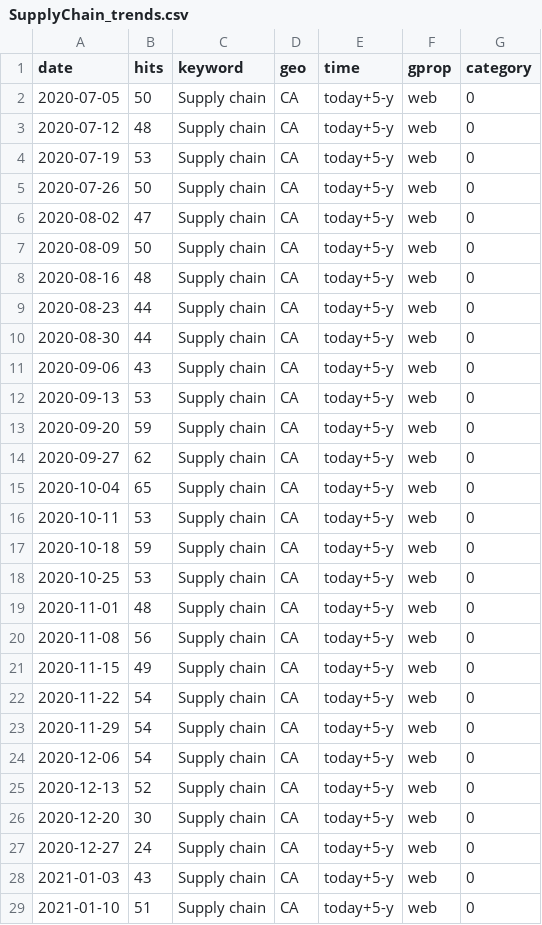
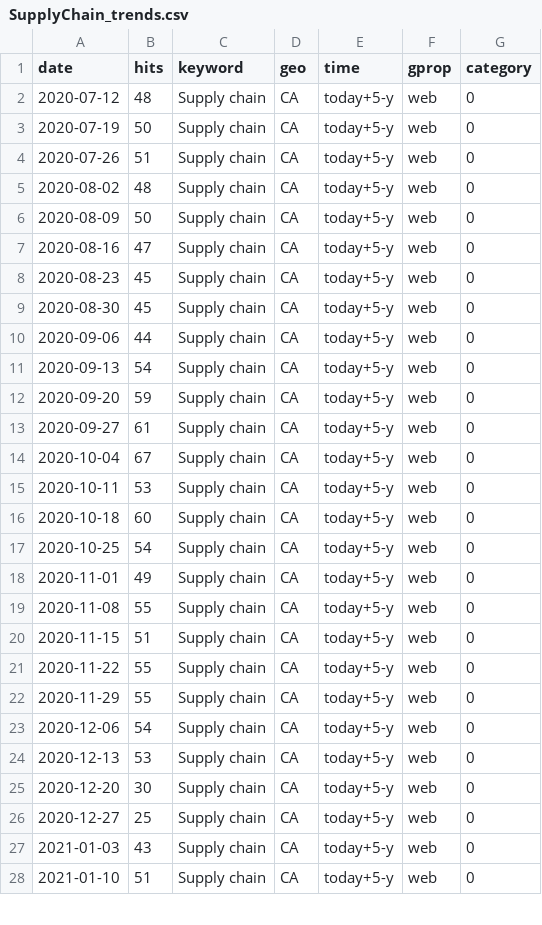
Before and after one commit to nadoune/automate_Rscript, a CSV file: data/SupplyChain_trends.csv, drawn as a sheet; only a part is shown; the diff covers the shown part only.

```diff
--- a/data/SupplyChain_trends.csv
+++ b/data/SupplyChain_trends.csv
@@ -1,28 +1,27 @@
 "date","hits","keyword","geo","time","gprop","category"
-2020-07-05,50,"Supply chain","CA","today+5-y","web",0
 2020-07-12,48,"Supply chain","CA","today+5-y","web",0
-2020-07-19,53,"Supply chain","CA","today+5-y","web",0
-2020-07-26,50,"Supply chain","CA","today+5-y","web",0
-2020-08-02,47,"Supply chain","CA","today+5-y","web",0
+2020-07-19,50,"Supply chain","CA","today+5-y","web",0
+2020-07-26,51,"Supply chain","CA","today+5-y","web",0
+2020-08-02,48,"Supply chain","CA","today+5-y","web",0
 2020-08-09,50,"Supply chain","CA","today+5-y","web",0
-2020-08-16,48,"Supply chain","CA","today+5-y","web",0
-2020-08-23,44,"Supply chain","CA","today+5-y","web",0
-2020-08-30,44,"Supply chain","CA","today+5-y","web",0
-2020-09-06,43,"Supply chain","CA","today+5-y","web",0
-2020-09-13,53,"Supply chain","CA","today+5-y","web",0
+2020-08-16,47,"Supply chain","CA","today+5-y","web",0
+2020-08-23,45,"Supply chain","CA","today+5-y","web",0
+2020-08-30,45,"Supply chain","CA","today+5-y","web",0
+2020-09-06,44,"Supply chain","CA","today+5-y","web",0
+2020-09-13,54,"Supply chain","CA","today+5-y","web",0
 2020-09-20,59,"Supply chain","CA","today+5-y","web",0
-2020-09-27,62,"Supply chain","CA","today+5-y","web",0
-2020-10-04,65,"Supply chain","CA","today+5-y","web",0
+2020-09-27,61,"Supply chain","CA","today+5-y","web",0
+2020-10-04,67,"Supply chain","CA","today+5-y","web",0
 2020-10-11,53,"Supply chain","CA","today+5-y","web",0
-2020-10-18,59,"Supply chain","CA","today+5-y","web",0
-2020-10-25,53,"Supply chain","CA","today+5-y","web",0
-2020-11-01,48,"Supply chain","CA","today+5-y","web",0
-2020-11-08,56,"Supply chain","CA","today+5-y","web",0
-2020-11-15,49,"Supply chain","CA","today+5-y","web",0
-2020-11-22,54,"Supply chain","CA","today+5-y","web",0
-2020-11-29,54,"Supply chain","CA","today+5-y","web",0
+2020-10-18,60,"Supply chain","CA","today+5-y","web",0
+2020-10-25,54,"Supply chain","CA","today+5-y","web",0
+2020-11-01,49,"Supply chain","CA","today+5-y","web",0
+2020-11-08,55,"Supply chain","CA","today+5-y","web",0
+2020-11-15,51,"Supply chain","CA","today+5-y","web",0
+2020-11-22,55,"Supply chain","CA","today+5-y","web",0
+2020-11-29,55,"Supply chain","CA","today+5-y","web",0
 2020-12-06,54,"Supply chain","CA","today+5-y","web",0
-2020-12-13,52,"Supply chain","CA","today+5-y","web",0
+2020-12-13,53,"Supply chain","CA","today+5-y","web",0
 2020-12-20,30,"Supply chain","CA","today+5-y","web",0
-2020-12-27,24,"Supply chain","CA","today+5-y","web",0
+2020-12-27,25,"Supply chain","CA","today+5-y","web",0
 2021-01-03,43,"Supply chain","CA","today+5-y","web",0
```
Also changed, not shown: 149 edited cells elsewhere in this file, data/Inflation_trends.csv, data/Recession_trends.csv.
